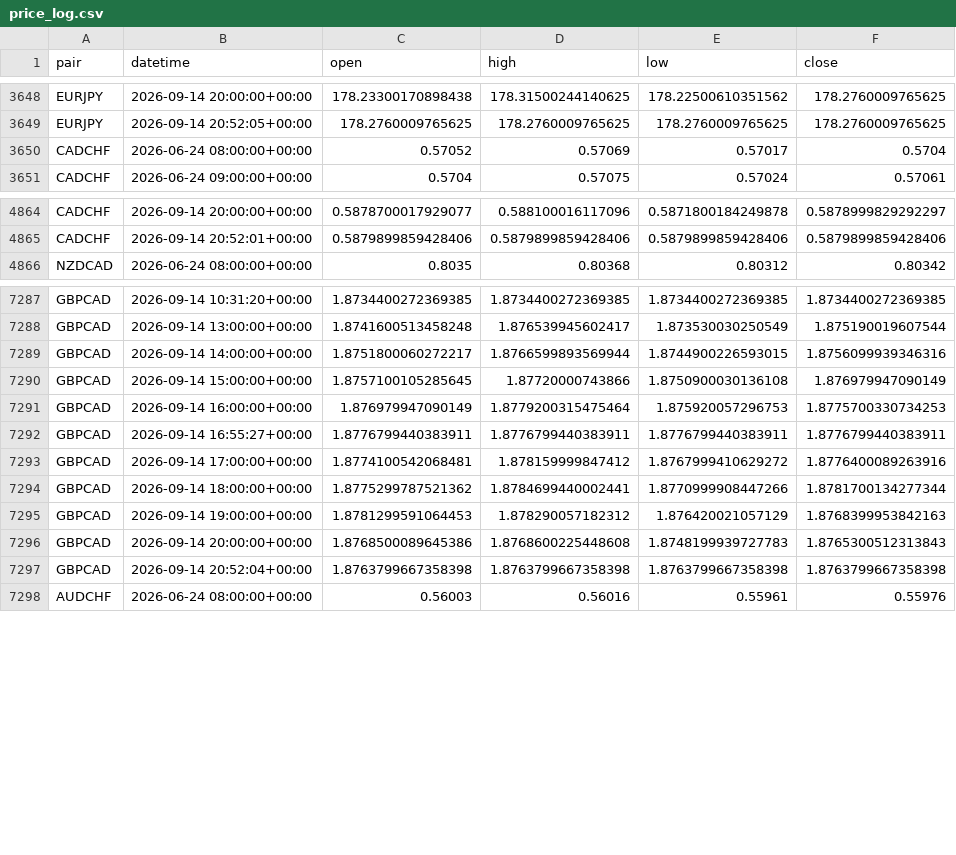
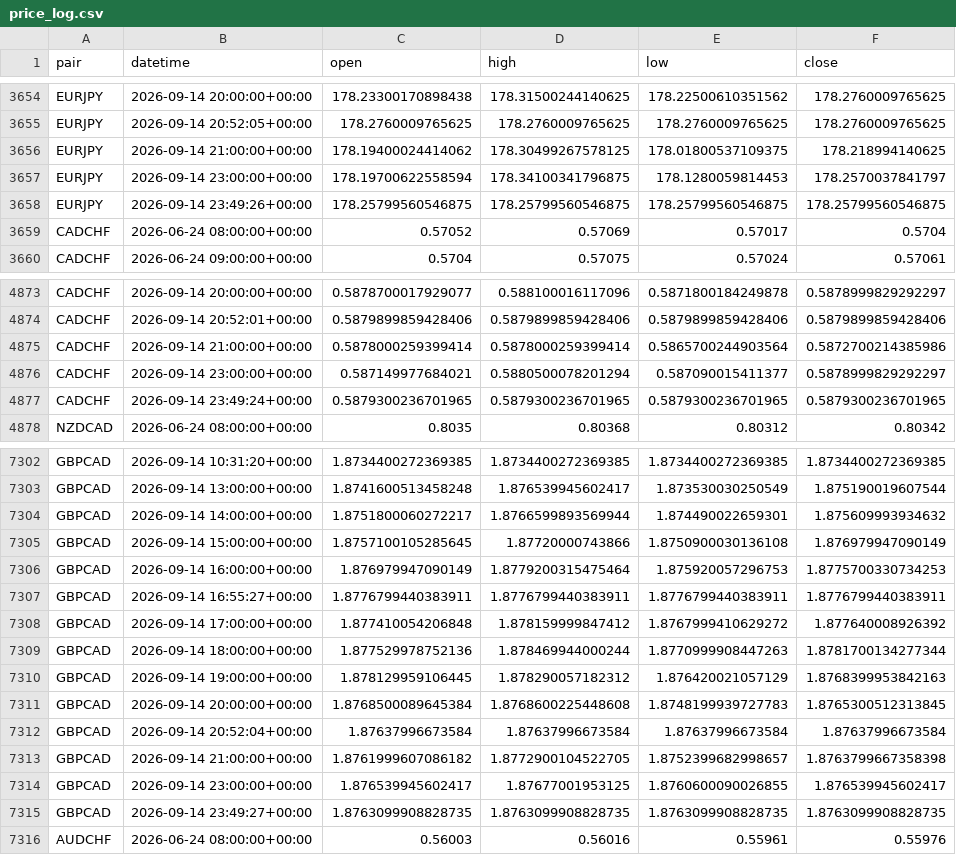
Before and after one commit to kenjtradez/adx-supertrend-signal, a CSV file: price_log.csv, drawn as a sheet; only a part is shown, gaps mark what is left out; the diff covers the shown part only.

```diff
--- a/price_log.csv
+++ b/price_log.csv
@@ -3649,2 +3655,5 @@ EURJPY,2026-09-14 20:00:00+00:00,178.23300170898438,178.31500244140625,178.22500
 EURJPY,2026-09-14 20:52:05+00:00,178.2760009765625,178.2760009765625,178.2760009765625,178.2760009765625
+EURJPY,2026-09-14 21:00:00+00:00,178.19400024414062,178.30499267578125,178.01800537109375,178.218994140625
+EURJPY,2026-09-14 23:00:00+00:00,178.19700622558594,178.34100341796875,178.1280059814453,178.2570037841797
+EURJPY,2026-09-14 23:49:26+00:00,178.25799560546875,178.25799560546875,178.25799560546875,178.25799560546875
 CADCHF,2026-06-24 08:00:00+00:00,0.57052,0.57069,0.57017,0.5704
@@ -4865,2 +4874,5 @@ CADCHF,2026-09-14 20:00:00+00:00,0.5878700017929077,0.588100016117096,0.58718001
 CADCHF,2026-09-14 20:52:01+00:00,0.5879899859428406,0.5879899859428406,0.5879899859428406,0.5879899859428406
+CADCHF,2026-09-14 21:00:00+00:00,0.5878000259399414,0.5878000259399414,0.5865700244903564,0.5872700214385986
+CADCHF,2026-09-14 23:00:00+00:00,0.587149977684021,0.5880500078201294,0.587090015411377,0.5878999829292297
+CADCHF,2026-09-14 23:49:24+00:00,0.5879300236701965,0.5879300236701965,0.5879300236701965,0.5879300236701965
 NZDCAD,2026-06-24 08:00:00+00:00,0.8035,0.80368,0.80312,0.80342
@@ -7288,3 +7303,3 @@ GBPCAD,2026-09-14 10:31:20+00:00,1.8734400272369385,1.8734400272369385,1.8734400
 GBPCAD,2026-09-14 13:00:00+00:00,1.8741600513458248,1.876539945602417,1.873530030250549,1.875190019607544
-GBPCAD,2026-09-14 14:00:00+00:00,1.8751800060272217,1.8766599893569944,1.8744900226593015,1.8756099939346316
+GBPCAD,2026-09-14 14:00:00+00:00,1.8751800060272217,1.8766599893569944,1.874490022659301,1.875609993934632
 GBPCAD,2026-09-14 15:00:00+00:00,1.8757100105285645,1.87720000743866,1.8750900030136108,1.876979947090149
@@ -7292,7 +7307,10 @@ GBPCAD,2026-09-14 16:00:00+00:00,1.876979947090149,1.8779200315475464,1.87592005
 GBPCAD,2026-09-14 16:55:27+00:00,1.8776799440383911,1.8776799440383911,1.8776799440383911,1.8776799440383911
-GBPCAD,2026-09-14 17:00:00+00:00,1.8774100542068481,1.878159999847412,1.8767999410629272,1.8776400089263916
-GBPCAD,2026-09-14 18:00:00+00:00,1.8775299787521362,1.8784699440002441,1.8770999908447266,1.8781700134277344
-GBPCAD,2026-09-14 19:00:00+00:00,1.8781299591064453,1.878290057182312,1.876420021057129,1.8768399953842163
-GBPCAD,2026-09-14 20:00:00+00:00,1.8768500089645386,1.8768600225448608,1.8748199939727783,1.8765300512313843
-GBPCAD,2026-09-14 20:52:04+00:00,1.8763799667358398,1.8763799667358398,1.8763799667358398,1.8763799667358398
+GBPCAD,2026-09-14 17:00:00+00:00,1.877410054206848,1.878159999847412,1.8767999410629272,1.877640008926392
+GBPCAD,2026-09-14 18:00:00+00:00,1.877529978752136,1.878469944000244,1.8770999908447263,1.8781700134277344
+GBPCAD,2026-09-14 19:00:00+00:00,1.878129959106445,1.878290057182312,1.876420021057129,1.8768399953842163
+GBPCAD,2026-09-14 20:00:00+00:00,1.8768500089645384,1.8768600225448608,1.8748199939727783,1.8765300512313845
+GBPCAD,2026-09-14 20:52:04+00:00,1.87637996673584,1.87637996673584,1.87637996673584,1.87637996673584
+GBPCAD,2026-09-14 21:00:00+00:00,1.8761999607086182,1.8772900104522705,1.8752399682998657,1.8763799667358398
+GBPCAD,2026-09-14 23:00:00+00:00,1.876539945602417,1.87677001953125,1.8760600090026855,1.876539945602417
+GBPCAD,2026-09-14 23:49:27+00:00,1.8763099908828735,1.8763099908828735,1.8763099908828735,1.8763099908828735
 AUDCHF,2026-06-24 08:00:00+00:00,0.56003,0.56016,0.55961,0.55976
```
Also changed, not shown: 18 added rows and 20 edited cells elsewhere in this file.
